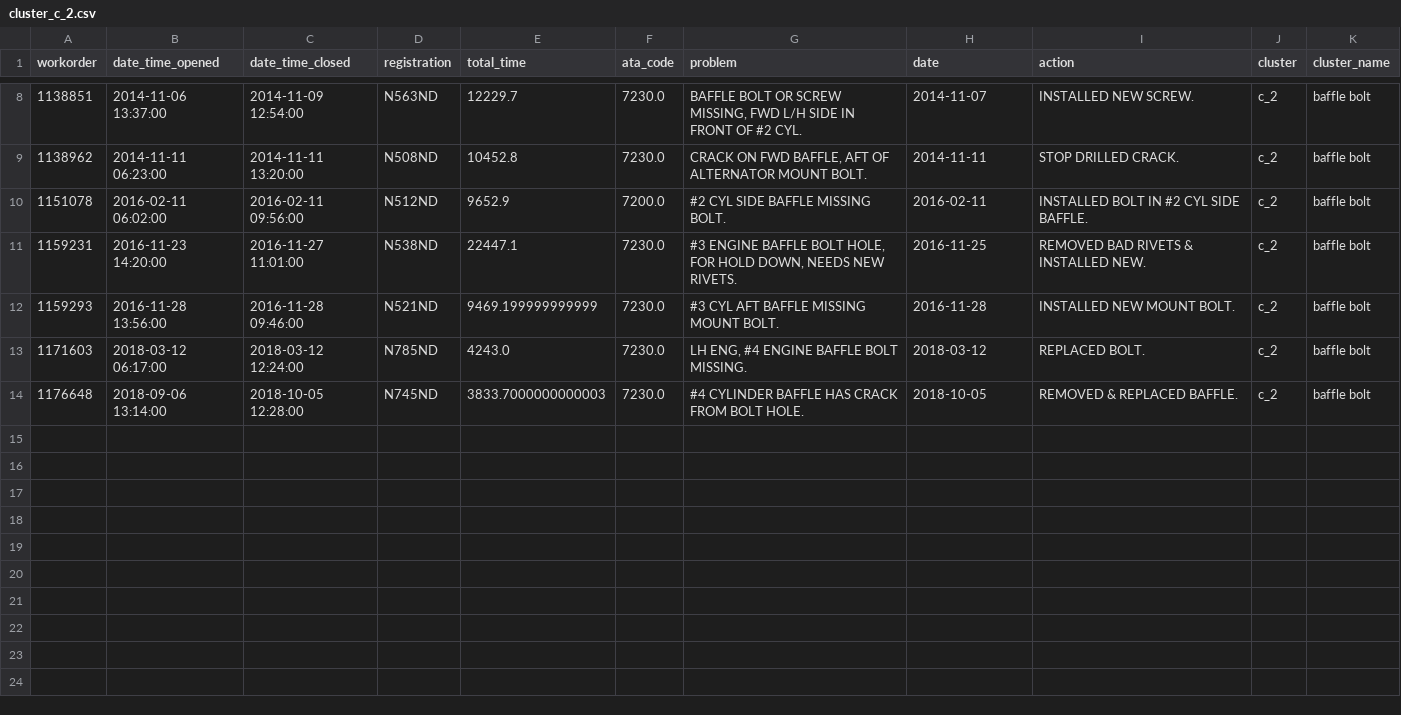
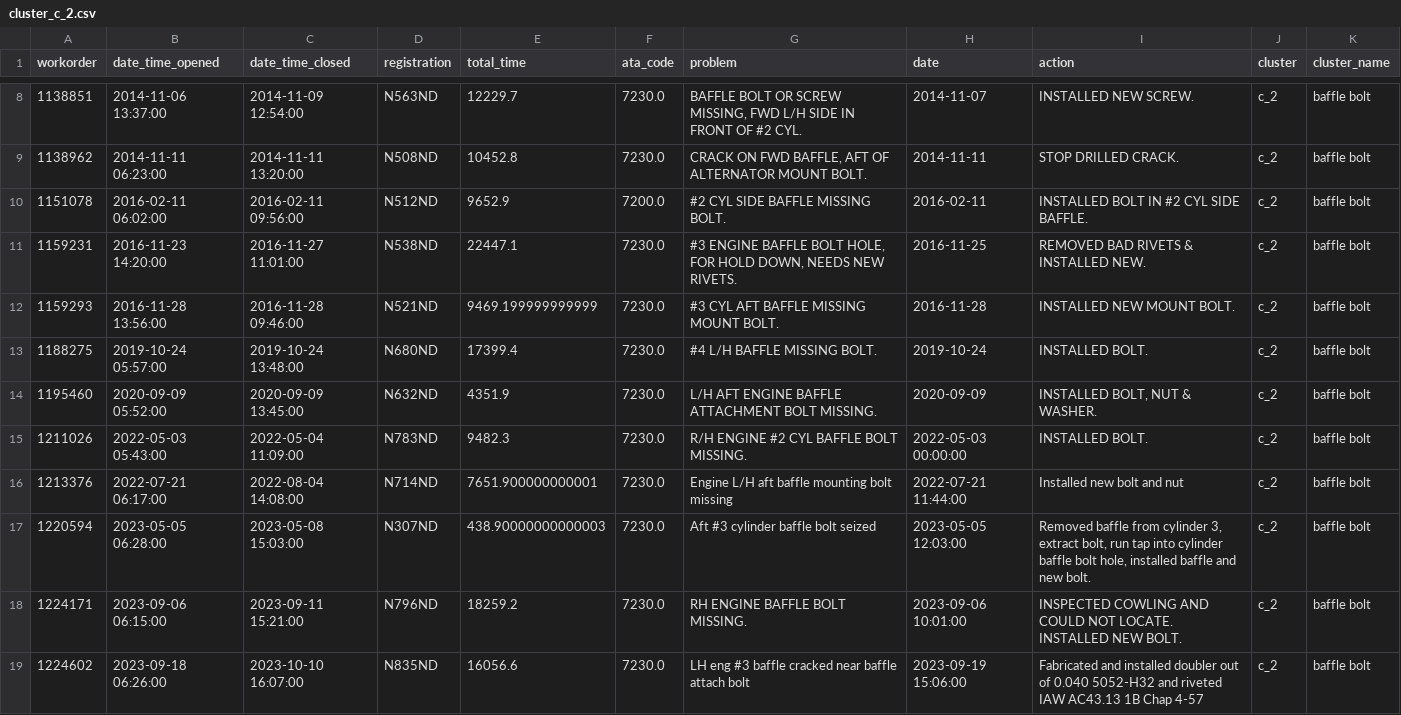
Before and after one commit to Amoghdatascience/maintenance-wko-clustering-pipeline, a CSV file: cluster_outputs/cluster_c_2.csv, drawn as a sheet; only a part is shown, gaps mark what is left out; the diff covers the shown part only.

```diff
--- a/cluster_outputs/cluster_c_2.csv
+++ b/cluster_outputs/cluster_c_2.csv
@@ -12,3 +12,8 @@ workorder,date_time_opened,date_time_closed,registration,total_time,ata_code,pro
 1159293,2016-11-28 13:56:00,2016-11-28 09:46:00,N521ND,9469.199999999999,7230.0,#3 CYL AFT BAFFLE MISSING MOUNT BOLT.,2016-11-28,INSTALLED NEW MOUNT BOLT.,c_2,baffle bolt
-1171603,2018-03-12 06:17:00,2018-03-12 12:24:00,N785ND,4243.0,7230.0,"LH ENG, #4 ENGINE BAFFLE BOLT MISSING.",2018-03-12,REPLACED BOLT.,c_2,baffle bolt
-1176648,2018-09-06 13:14:00,2018-10-05 12:28:00,N745ND,3833.7000000000003,7230.0,#4 CYLINDER BAFFLE HAS CRACK FROM BOLT HOLE.,2018-10-05,REMOVED & REPLACED BAFFLE.,c_2,baffle bolt
+1188275,2019-10-24 05:57:00,2019-10-24 13:48:00,N680ND,17399.4,7230.0,#4 L/H BAFFLE MISSING BOLT.,2019-10-24,INSTALLED BOLT.,c_2,baffle bolt
+1195460,2020-09-09 05:52:00,2020-09-09 13:45:00,N632ND,4351.9,7230.0,L/H AFT ENGINE BAFFLE ATTACHMENT BOLT MISSING.,2020-09-09,"INSTALLED BOLT, NUT & WASHER.",c_2,baffle bolt
+1211026,2022-05-03 05:43:00,2022-05-04 11:09:00,N783ND,9482.3,7230.0,R/H ENGINE #2 CYL BAFFLE BOLT MISSING.,2022-05-03 00:00:00,INSTALLED BOLT.,c_2,baffle bolt
+1213376,2022-07-21 06:17:00,2022-08-04 14:08:00,N714ND,7651.900000000001,7230.0,Engine L/H aft baffle mounting bolt missing,2022-07-21 11:44:00,Installed new bolt and nut,c_2,baffle bolt
+1220594,2023-05-05 06:28:00,2023-05-08 15:03:00,N307ND,438.90000000000003,7230.0,Aft #3 cylinder baffle bolt seized,2023-05-05 12:03:00,"Removed baffle from cylinder 3, extract bolt, run tap into cylinder baffle bolt hole, installed baffle and new bolt.",c_2,baffle bolt
+1224171,2023-09-06 06:15:00,2023-09-11 15:21:00,N796ND,18259.2,7230.0,RH ENGINE BAFFLE BOLT MISSING.,2023-09-06 10:01:00,INSPECTED COWLING AND COULD NOT LOCATE. INSTALLED NEW BOLT.,c_2,baffle bolt
+1224602,2023-09-18 06:26:00,2023-10-10 16:07:00,N835ND,16056.6,7230.0,LH eng #3 baffle cracked near baffle attach bolt,2023-09-19 15:06:00,Fabricated and installed doubler out of 0.040 5052-H32 and riveted IAW AC43.13 1B Chap 4-57,c_2,baffle bolt
```
Also changed, not shown: 8 added rows elsewhere in this file, cluster_outputs/cluster_c_14.csv, cluster_outputs/cluster_c_25.csv, 57 other files.
